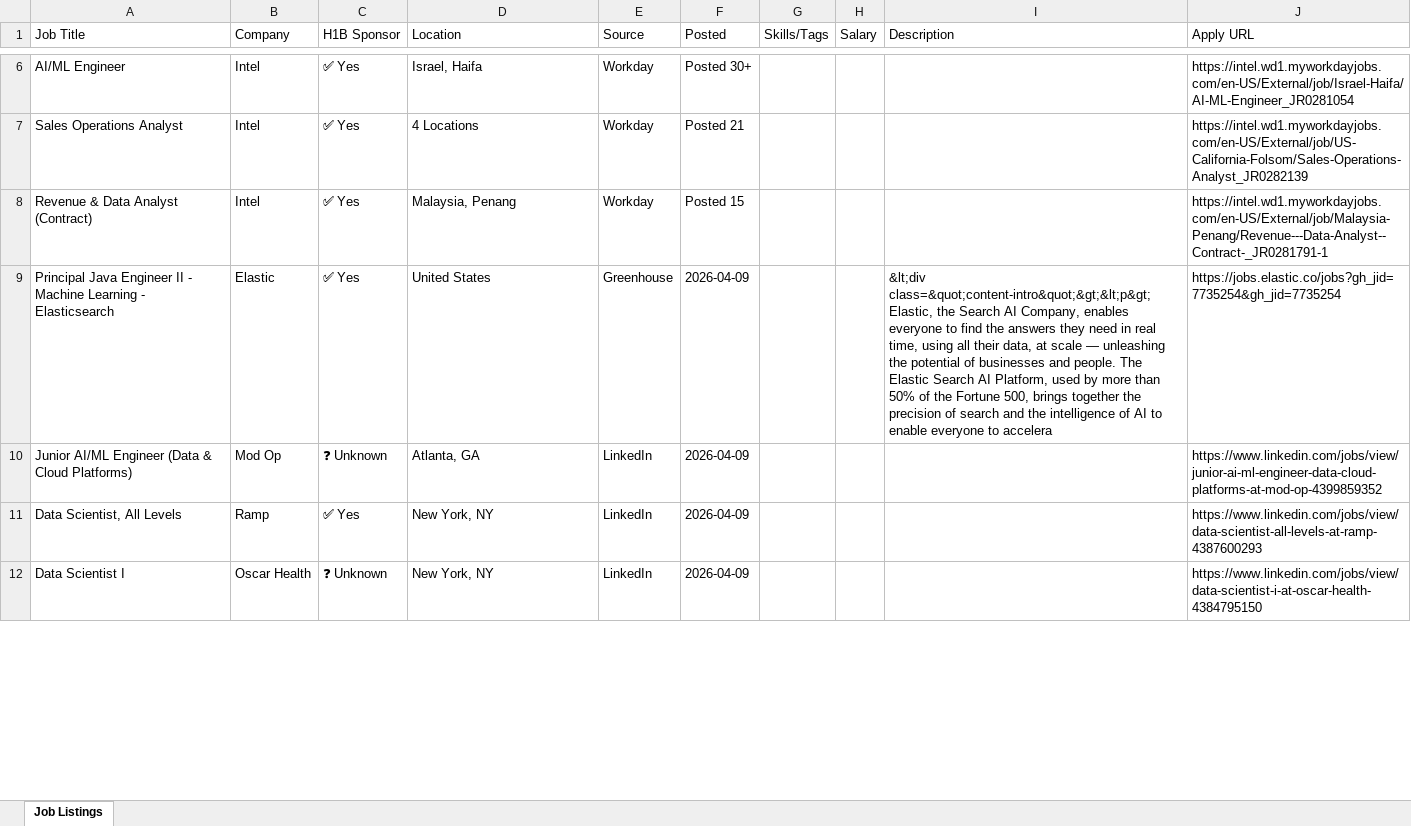
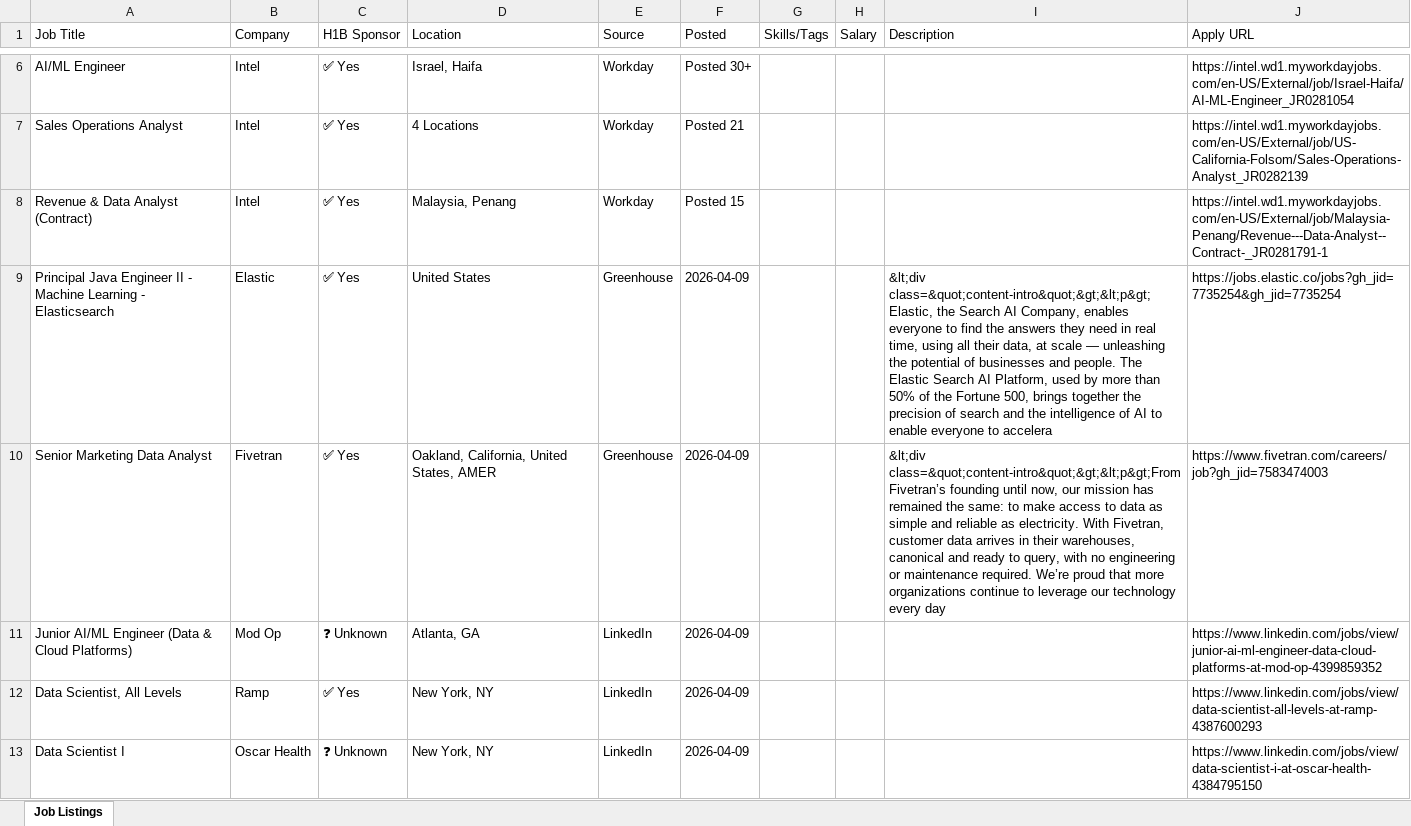
Before and after one commit to raagasindhu99/job-monitor, an Excel workbook: job-monitor/job_monitor.xlsx, sheet Job Listings, drawn as a sheet; only a part is shown, gaps mark what is left out; values as stored, in another font and other column widths than the file's, no cell formats; the diff covers the shown part only; the diff names each change by its address in the sheet, - before the commit and + after, or states it on an @@ line.

```diff
--- a/job-monitor/job_monitor.xlsx (sheet Job Listings)
+++ b/job-monitor/job_monitor.xlsx (sheet Job Listings)
+row 10: Senior Marketing Data Analyst | Fivetran | ✅ Yes | Oakland, California, United States, AMER | Greenhouse | 2026-04-09 |  |  | &lt;div class=&quot;content-intro&quot;&gt;&lt;p&gt;From Fivetran’s founding until now, our mission has remained the same: to make access to data as simple and reliable as electricity. With Fivetran, customer data arrives in their warehouses, canonical and ready to query, with no engineering or maintenance required. We’re proud that more organizations continue to leverage our technology every day | https://www.fivetran.com/careers/job?gh_jid=7583474003
```
Also changed, not shown: 2 added rows, 4 removed rows and 14 edited cells elsewhere in this sheet, cell formats, job_monitor.xlsx, 4 other files.
